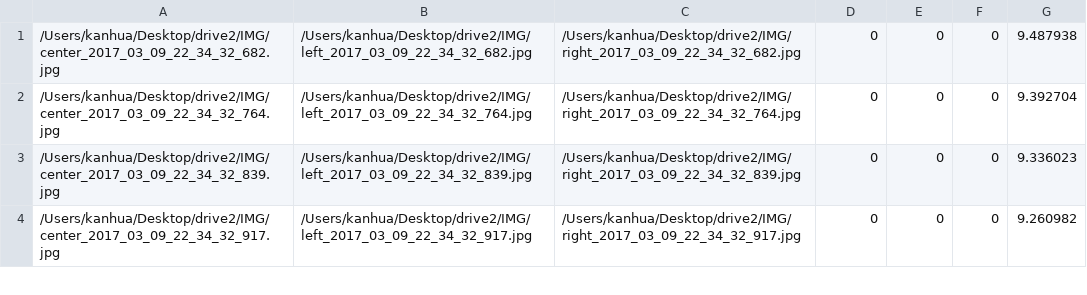
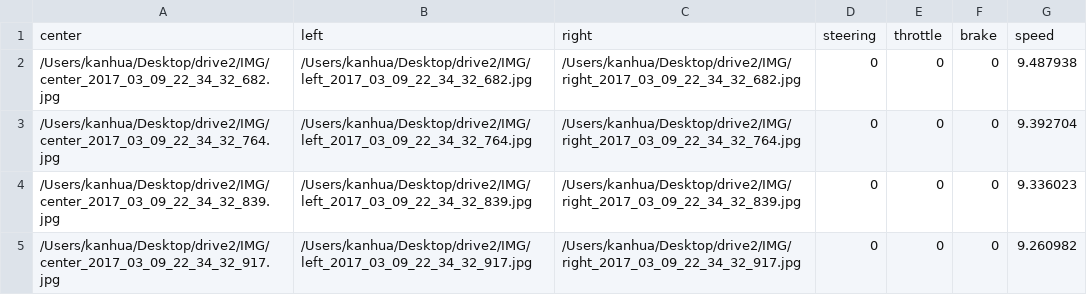
Before and after one commit to kanhua/CarND-Behavioral-Cloning-P3, a CSV file: data/trip1_rev_middle/driving_log.csv, drawn as a sheet; only a part is shown; the diff names each change by its address in the sheet, - before the commit and + after, or states it on an @@ line.

```diff
--- a/data/trip1_rev_middle/driving_log.csv
+++ b/data/trip1_rev_middle/driving_log.csv
+row 1: center | left | right | steering | throttle | brake | speed
```
Also changed, not shown: 2 other files.
